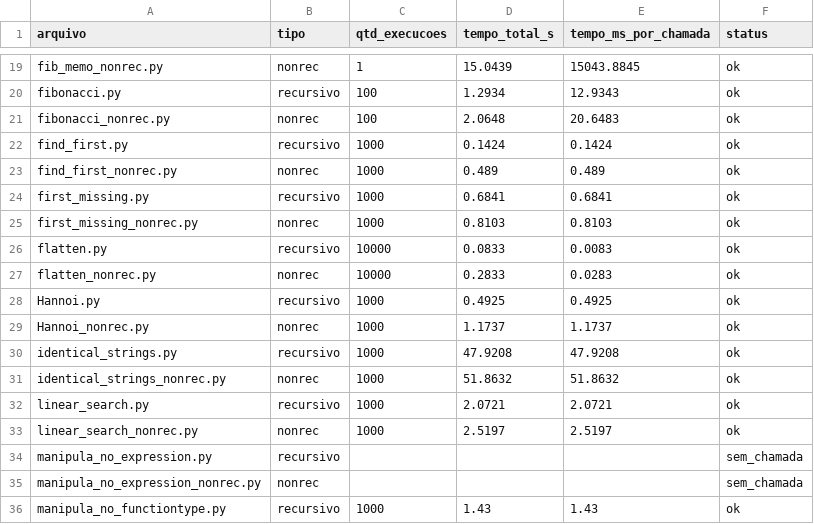
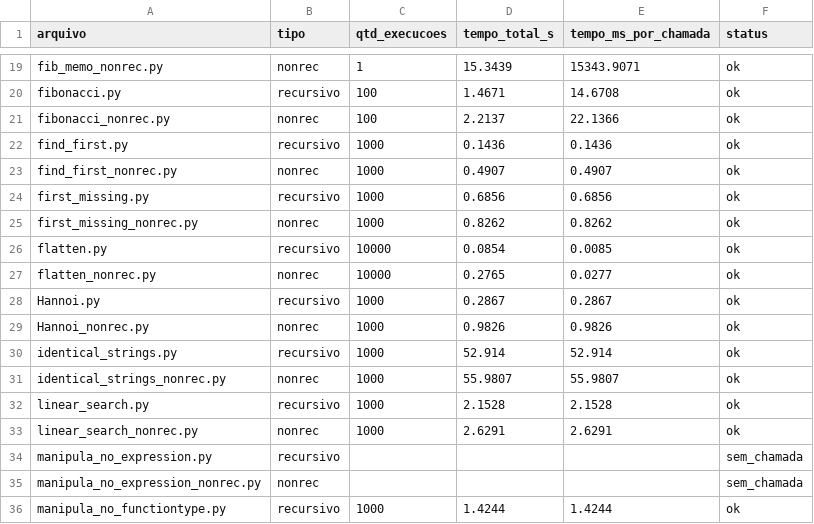
Before and after one commit to HigorLCR/TCO, a CSV file: arquivos/csv/benchmark_results.csv, drawn as a sheet; only a part is shown, gaps mark what is left out; the diff covers the shown part only; the diff names each change by its address in the sheet, - before the commit and + after, or states it on an @@ line.

```diff
--- a/arquivos/csv/benchmark_results.csv
+++ b/arquivos/csv/benchmark_results.csv
-D19 (tempo_total_s): 15.0439
+D19 (tempo_total_s): 15.3439
-E19 (tempo_ms_por_chamada): 15043.8845
+E19 (tempo_ms_por_chamada): 15343.9071
-D20 (tempo_total_s): 1.2934
+D20 (tempo_total_s): 1.4671
-E20 (tempo_ms_por_chamada): 12.9343
+E20 (tempo_ms_por_chamada): 14.6708
-D21 (tempo_total_s): 2.0648
+D21 (tempo_total_s): 2.2137
-E21 (tempo_ms_por_chamada): 20.6483
+E21 (tempo_ms_por_chamada): 22.1366
-D22 (tempo_total_s): 0.1424
+D22 (tempo_total_s): 0.1436
-E22 (tempo_ms_por_chamada): 0.1424
+E22 (tempo_ms_por_chamada): 0.1436
-D23 (tempo_total_s): 0.489
+D23 (tempo_total_s): 0.4907
-E23 (tempo_ms_por_chamada): 0.489
+E23 (tempo_ms_por_chamada): 0.4907
-D24 (tempo_total_s): 0.6841
+D24 (tempo_total_s): 0.6856
-E24 (tempo_ms_por_chamada): 0.6841
+E24 (tempo_ms_por_chamada): 0.6856
-D25 (tempo_total_s): 0.8103
+D25 (tempo_total_s): 0.8262
-E25 (tempo_ms_por_chamada): 0.8103
+E25 (tempo_ms_por_chamada): 0.8262
-D26 (tempo_total_s): 0.0833
+D26 (tempo_total_s): 0.0854
-E26 (tempo_ms_por_chamada): 0.0083
+E26 (tempo_ms_por_chamada): 0.0085
-D27 (tempo_total_s): 0.2833
+D27 (tempo_total_s): 0.2765
-E27 (tempo_ms_por_chamada): 0.0283
+E27 (tempo_ms_por_chamada): 0.0277
-D28 (tempo_total_s): 0.4925
+D28 (tempo_total_s): 0.2867
-E28 (tempo_ms_por_chamada): 0.4925
+E28 (tempo_ms_por_chamada): 0.2867
-D29 (tempo_total_s): 1.1737
+D29 (tempo_total_s): 0.9826
-E29 (tempo_ms_por_chamada): 1.1737
+E29 (tempo_ms_por_chamada): 0.9826
-D30 (tempo_total_s): 47.9208
+D30 (tempo_total_s): 52.914
-E30 (tempo_ms_por_chamada): 47.9208
+E30 (tempo_ms_por_chamada): 52.914
-D31 (tempo_total_s): 51.8632
+D31 (tempo_total_s): 55.9807
-E31 (tempo_ms_por_chamada): 51.8632
+E31 (tempo_ms_por_chamada): 55.9807
-D32 (tempo_total_s): 2.0721
+D32 (tempo_total_s): 2.1528
-E32 (tempo_ms_por_chamada): 2.0721
+E32 (tempo_ms_por_chamada): 2.1528
-D33 (tempo_total_s): 2.5197
+D33 (tempo_total_s): 2.6291
-E33 (tempo_ms_por_chamada): 2.5197
+E33 (tempo_ms_por_chamada): 2.6291
-D36 (tempo_total_s): 1.43
+D36 (tempo_total_s): 1.4244
-E36 (tempo_ms_por_chamada): 1.43
+E36 (tempo_ms_por_chamada): 1.4244
```
Also changed, not shown: 122 edited cells elsewhere in this file, arquivos/csv/execucoes_por_tempo.csv.
